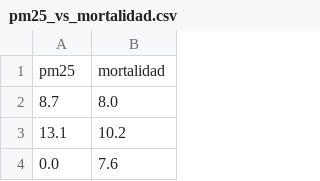
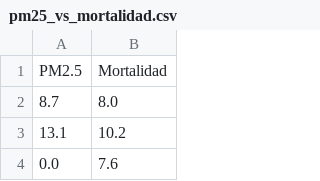
Before and after one commit to juandnn/ETLMedicina, a CSV file: estadisticos/pm25_vs_mortalidad.csv, drawn as a sheet; only a part is shown.

```diff
--- a/estadisticos/pm25_vs_mortalidad.csv
+++ b/estadisticos/pm25_vs_mortalidad.csv
@@ -1,2 +1,2 @@
-pm25,mortalidad
+PM2.5,Mortalidad
 8.7,8.0
```
Also changed, not shown: estadisticos/clasificacion_exposicion.csv, 3 other files.
